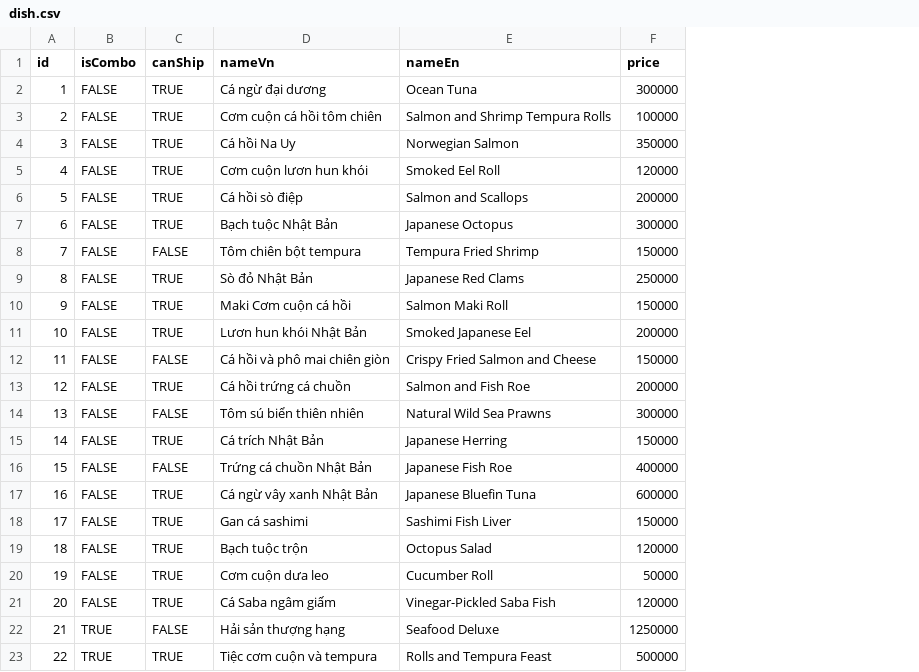
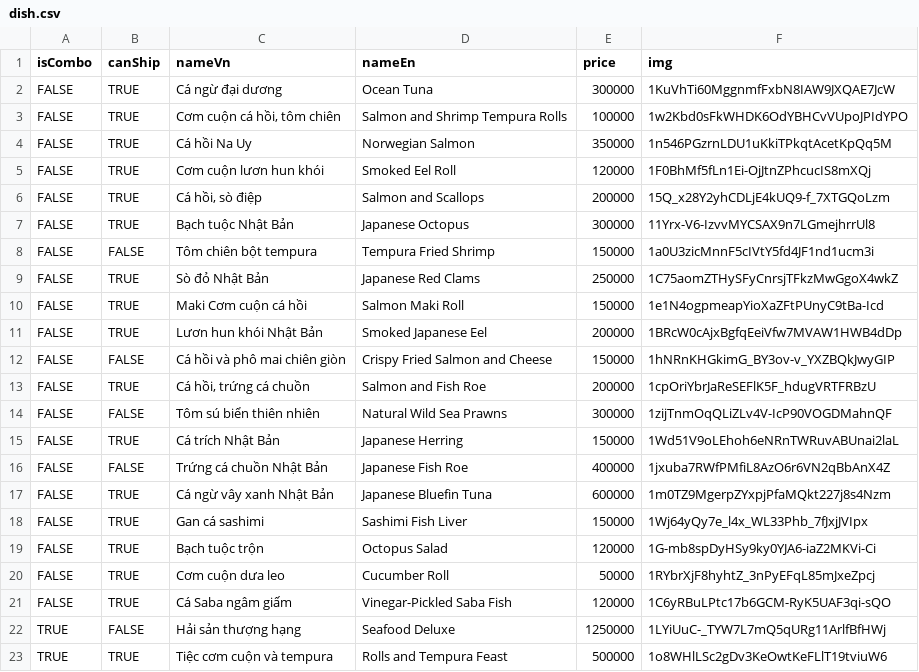
Before and after one commit to ndmanh3003/ssmori-migrations, a CSV file: data/manual_data/dish.csv, drawn as a sheet; removed rows and columns are numbered as before the commit, all else as after; the diff names each change by its address in the sheet, - before the commit and + after, or states it on an @@ line.

Commit message:
fix(data): format and fix auto get file

```diff
--- a/data/manual_data/dish.csv
+++ b/data/manual_data/dish.csv
-column A (id), rows 2-23: 1 | 2 | 3 | 4 | 5 | 6 | 7 | 8 | 9 | 10 | 11 | 12 | 13 | 14 | 15 | 16 | 17 | 18 | 19 | 20 | 21 | 22
+column F (img), rows 2-23: 1KuVhTi60MggnmfFxbN8IAW9JXQAE7JcW | 1w2Kbd0sFkWHDK6OdYBHCvVUpoJPIdYPO | 1n546PGzrnLDU1uKkiTPkqtAcetKpQq5M | 1F0BhMf5fLn1Ei-OjJtnZPhcucIS8mXQj | 15Q_x28Y2yhCDLjE4kUQ9-f_7XTGQoLzm | 11Yrx-V6-IzvvMYCSAX9n7LGmejhrrUl8 | 1a0U3zicMnnF5cIVtY5fd4JF1nd1ucm3i | 1C75aomZTHySFyCnrsjTFkzMwGgoX4wkZ | 1e1N4ogpmeapYioXaZFtPUnyC9tBa-Icd | 1BRcW0cAjxBgfqEeiVfw7MVAW1HWB4dDp | 1hNRnKHGkimG_BY3ov-v_YXZBQkJwyGIP | 1cpOriYbrJaReSEFlK5F_hdugVRTFRBzU | 1zijTnmOqQLiZLv4V-IcP90VOGDMahnQF | 1Wd51V9oLEhoh6eNRnTWRuvABUnai2laL | 1jxuba7RWfPMfiL8AzO6r6VN2qBbAnX4Z | 1m0TZ9MgerpZYxpjPfaMQkt227j8s4Nzm | 1Wj64yQy7e_l4x_WL33Phb_7fJxjJVIpx | 1G-mb8spDyHSy9ky0YJA6-iaZ2MKVi-Ci | 1RYbrXjF8hyhtZ_3nPyEFqL85mJxeZpcj | 1C6yRBuLPtc17b6GCM-RyK5UAF3qi-sQO | 1LYiUuC-_TYW7L7mQ5qURg11ArlfBfHWj | 1o8WHlLSc2gDv3KeOwtKeFLlT19tviuW6
-C3 (nameVn): Cơm cuộn cá hồi tôm chiên
+C3 (nameVn): Cơm cuộn cá hồi, tôm chiên
-C6 (nameVn): Cá hồi sò điệp
+C6 (nameVn): Cá hồi, sò điệp
-C13 (nameVn): Cá hồi trứng cá chuồn
+C13 (nameVn): Cá hồi, trứng cá chuồn
```
Also changed, not shown: data/manual_data/branch.csv, 4 other files.
